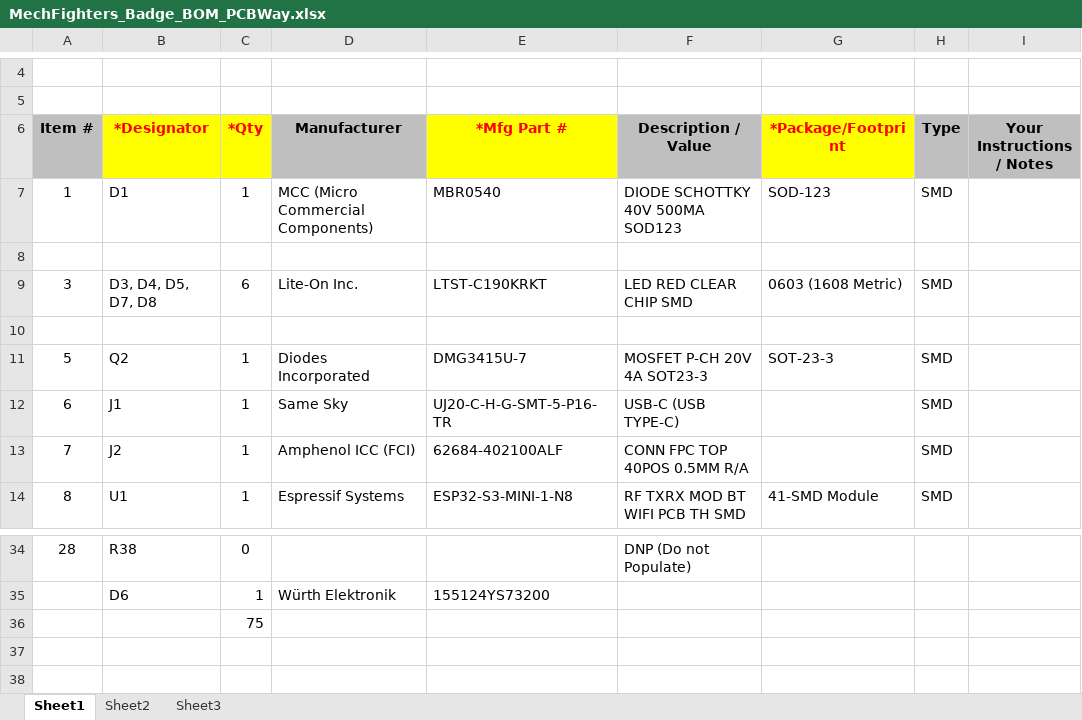
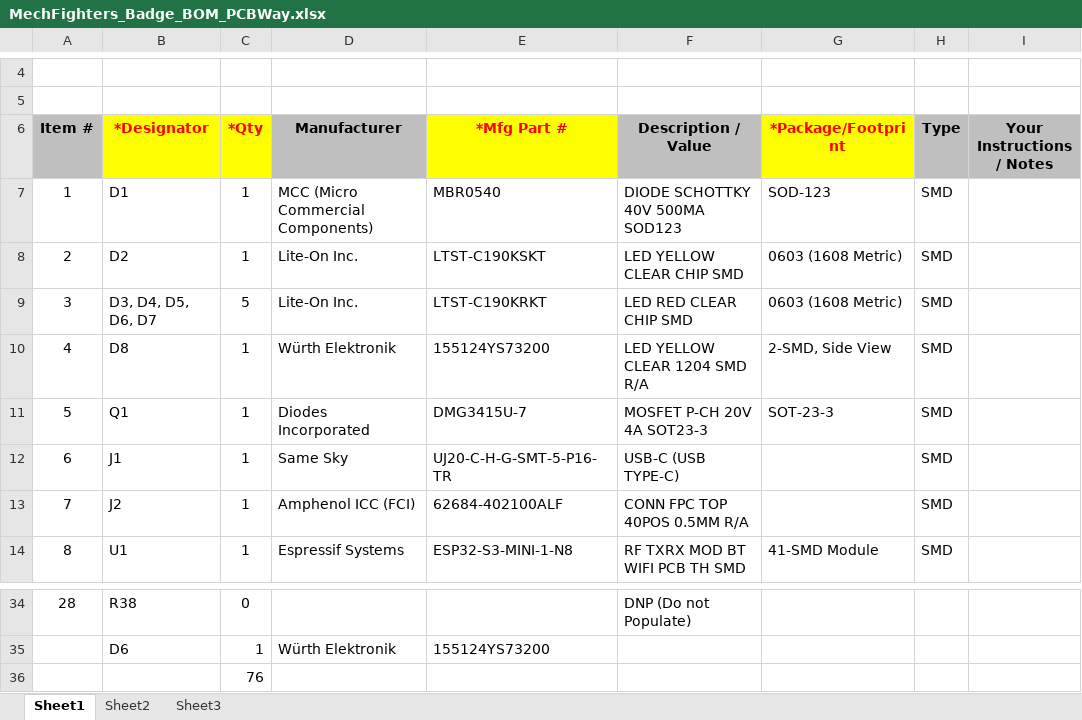
Before and after one commit to Cyber-Professionals-Enthusiast-Club/DC-34-Badge, an Excel workbook: MechFighters_Badge_BOM_PCBWay.xlsx, sheet Sheet1, drawn as a sheet; only a part is shown, gaps mark what is left out; values as stored, in another font and other column widths than the file's, no borders; charts and pictures not drawn; the diff names each change by its address in the sheet, - before the commit and + after, or states it on an @@ line.

Commit message:
Updated Mech
Place and route in progress.

```diff
--- a/MechFighters_Badge_BOM_PCBWay.xlsx (sheet Sheet1)
+++ b/MechFighters_Badge_BOM_PCBWay.xlsx (sheet Sheet1)
-row 8: (empty)
+row 8: 2 | D2 | 1 | Lite-On Inc. | LTST-C190KSKT | LED YELLOW CLEAR CHIP SMD | 0603 (1608 Metric) | SMD
-B9 (*Designator): D3, D4, D5, D7, D8
+B9 (*Designator): D3, D4, D5, D6, D7
-C9 (*Qty): 6
+C9 (*Qty): 5
-row 10: (empty)
+row 10: 4 | D8 | 1 | Würth Elektronik | 155124YS73200 | LED YELLOW CLEAR 1204 SMD R/A | 2-SMD, Side View | SMD
-B11 (*Designator): Q2
+B11 (*Designator): Q1
-C36 (*Qty): 75
+C36 (*Qty): 76
```
Also changed, not shown: charts or pictures, 4 other files.
